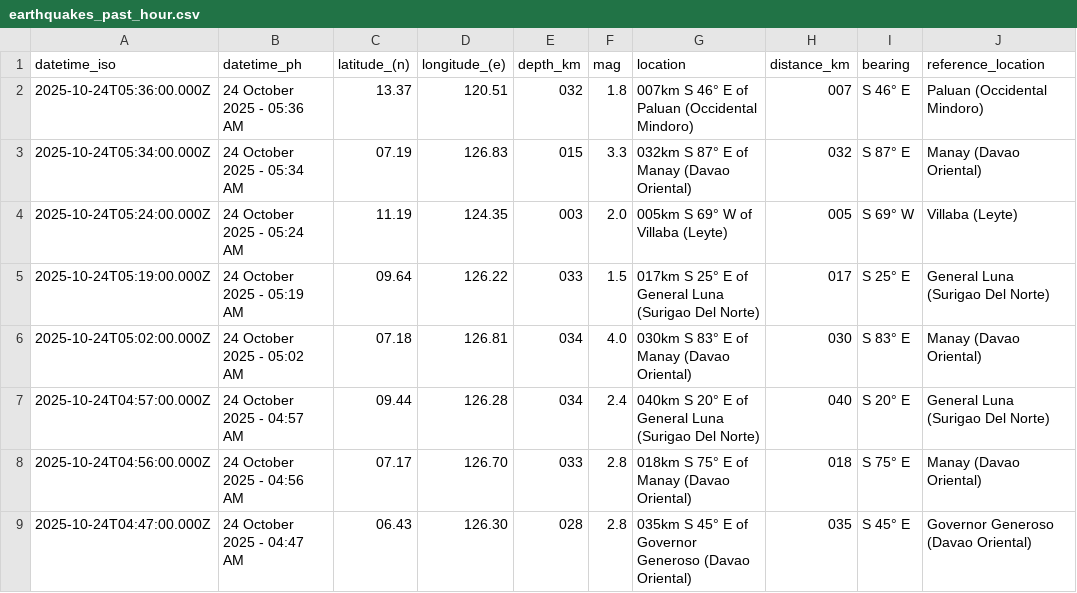
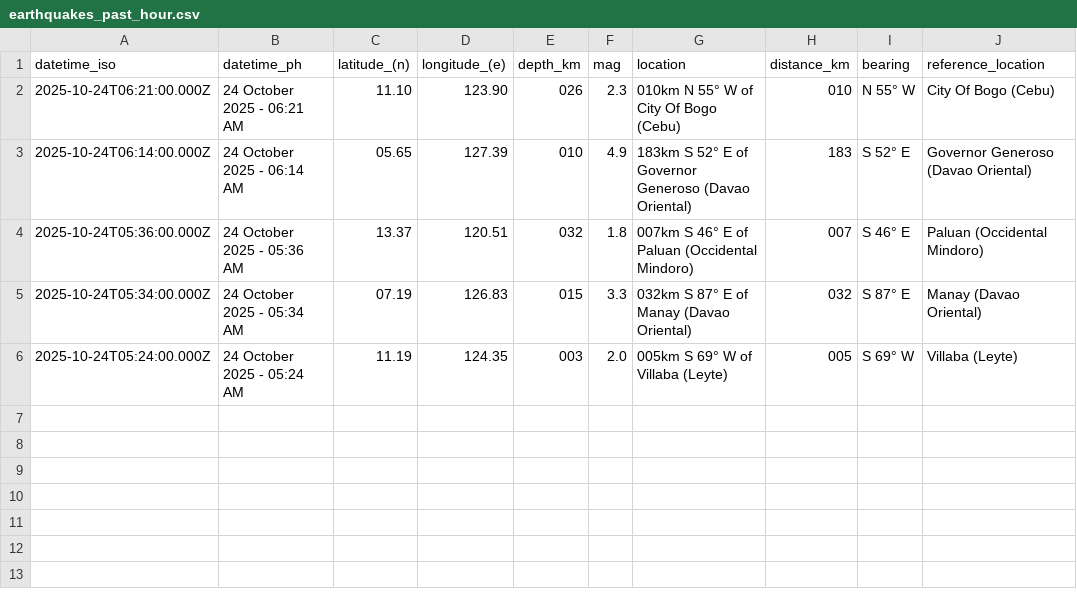
Before and after one commit to Waytii/chamthesleeptalker, a CSV file: earthquakes_past_hour.csv, drawn as a sheet.

```diff
--- a/earthquakes_past_hour.csv
+++ b/earthquakes_past_hour.csv
@@ -1,2 +1,4 @@
 datetime_iso,datetime_ph,latitude_(n),longitude_(e),depth_km,mag,location,distance_km,bearing,reference_location
+2025-10-24T06:21:00.000Z,24 October 2025 - 06:21 AM,11.10,123.90,026,2.3,010km N 55° W of City Of Bogo (Cebu),010,N 55° W,City Of Bogo (Cebu)
+2025-10-24T06:14:00.000Z,24 October 2025 - 06:14 AM,05.65,127.39,010,4.9,183km S 52° E of Governor Generoso (Davao Oriental),183,S 52° E,Governor Generoso (Davao Oriental)
 2025-10-24T05:36:00.000Z,24 October 2025 - 05:36 AM,13.37,120.51,032,1.8,007km S 46° E of Paluan (Occidental Mindoro),007,S 46° E,Paluan (Occidental Mindoro)
@@ -4,6 +6 @@ datetime_iso,datetime_ph,latitude_(n),longitude_(e),depth_km,mag,location,distan
 2025-10-24T05:24:00.000Z,24 October 2025 - 05:24 AM,11.19,124.35,003,2.0,005km S 69° W of Villaba (Leyte),005,S 69° W,Villaba (Leyte)
-2025-10-24T05:19:00.000Z,24 October 2025 - 05:19 AM,09.64,126.22,033,1.5,017km S 25° E of General Luna (Surigao Del Norte),017,S 25° E,General Luna (Surigao Del Norte)
-2025-10-24T05:02:00.000Z,24 October 2025 - 05:02 AM,07.18,126.81,034,4.0,030km S 83° E of Manay (Davao Oriental),030,S 83° E,Manay (Davao Oriental)
-2025-10-24T04:57:00.000Z,24 October 2025 - 04:57 AM,09.44,126.28,034,2.4,040km S 20° E of General Luna (Surigao Del Norte),040,S 20° E,General Luna (Surigao Del Norte)
-2025-10-24T04:56:00.000Z,24 October 2025 - 04:56 AM,07.17,126.70,033,2.8,018km S 75° E of Manay (Davao Oriental),018,S 75° E,Manay (Davao Oriental)
-2025-10-24T04:47:00.000Z,24 October 2025 - 04:47 AM,06.43,126.30,028,2.8,035km S 45° E of Governor Generoso (Davao Oriental),035,S 45° E,Governor Generoso (Davao Oriental)
```
Also changed, not shown: earthquakes.csv, earthquakes_past_24_hours.csv, 6 other files.
